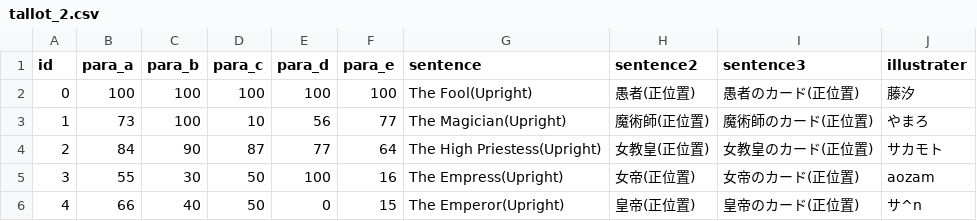
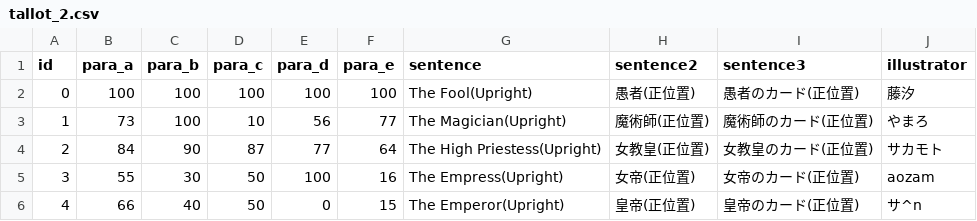
Before and after one commit to minoeru/tallot, a CSV file: tallot_2.csv, drawn as a sheet; only a part is shown.

```diff
--- a/tallot_2.csv
+++ b/tallot_2.csv
@@ -1,2 +1,2 @@
-id,para_a,para_b,para_c,para_d,para_e,sentence,sentence2,sentence3,illustrater
+id,para_a,para_b,para_c,para_d,para_e,sentence,sentence2,sentence3,illustrator
 0,100,100,100,100,100,The Fool(Upright),愚者(正位置),愚者のカード(正位置),藤汐
```
Also changed, not shown: 2 other files.
